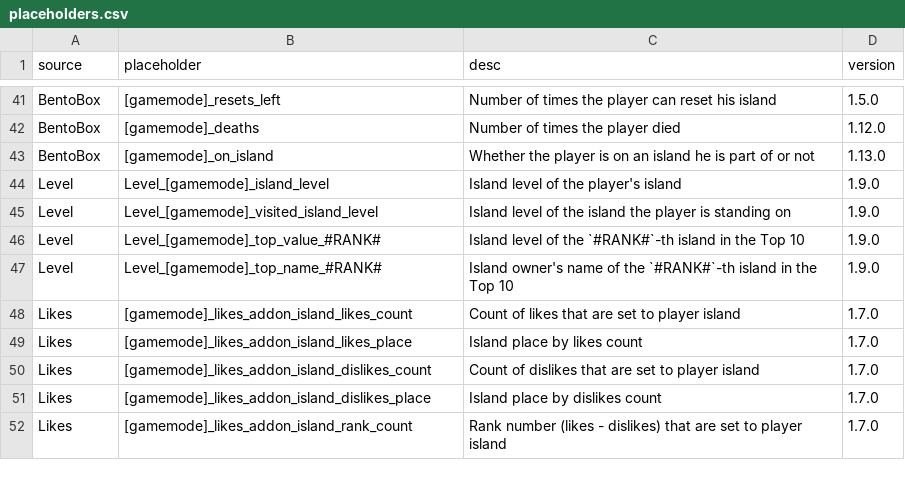
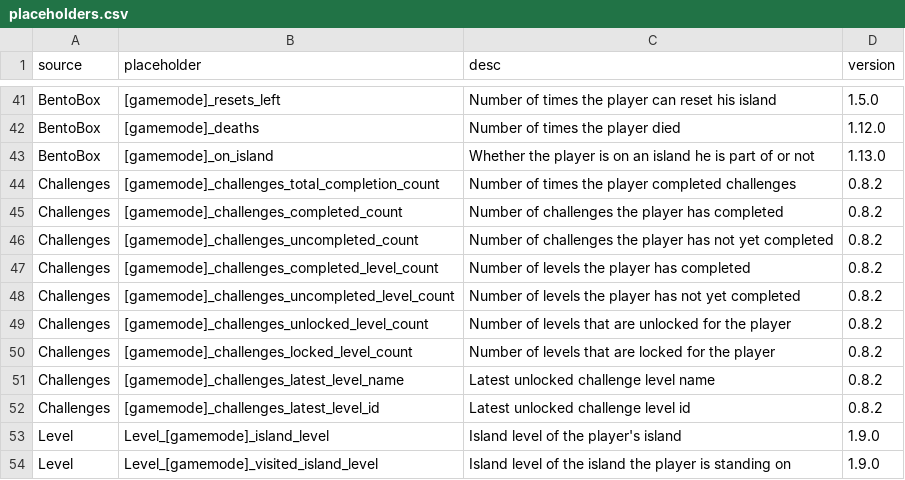
Before and after one commit to BentoBoxWorld/docs, a CSV file: placeholders.csv, drawn as a sheet; only a part is shown, gaps mark what is left out; the shorter side is filled out with more unchanged rows.

Commit message:
Added Challenges placeholders to the list

```diff
--- a/placeholders.csv
+++ b/placeholders.csv
@@ -43,2 +43,11 @@ BentoBox,[gamemode]_deaths,Number of times the player died,1.12.0
 BentoBox,[gamemode]_on_island,Whether the player is on an island he is part of or not,1.13.0
+Challenges,[gamemode]_challenges_total_completion_count,Number of times the player completed challenges,0.8.2
+Challenges,[gamemode]_challenges_completed_count,Number of challenges the player has completed,0.8.2
+Challenges,[gamemode]_challenges_uncompleted_count,Number of challenges the player has not yet completed,0.8.2
+Challenges,[gamemode]_challenges_completed_level_count,Number of levels the player has completed,0.8.2
+Challenges,[gamemode]_challenges_uncompleted_level_count,Number of levels the player has not yet completed,0.8.2
+Challenges,[gamemode]_challenges_unlocked_level_count,Number of levels that are unlocked for the player,0.8.2
+Challenges,[gamemode]_challenges_locked_level_count,Number of levels that are locked for the player,0.8.2
+Challenges,[gamemode]_challenges_latest_level_name,Latest unlocked challenge level name,0.8.2
+Challenges,[gamemode]_challenges_latest_level_id,Latest unlocked challenge level id,0.8.2
 Level,Level_[gamemode]_island_level,Island level of the player's island,1.9.0
```
